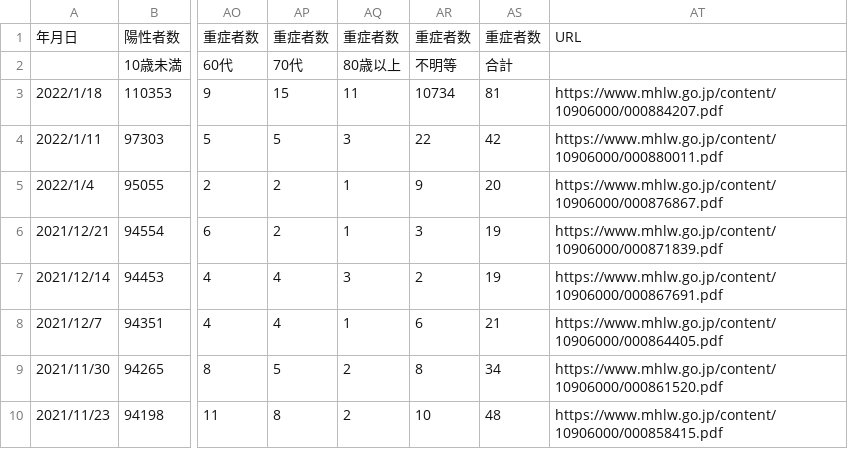
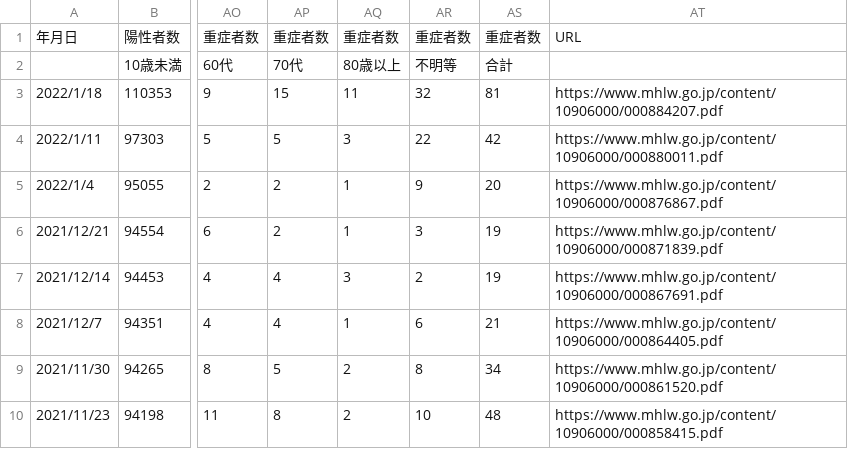
Before and after one commit to nagae/CoVid-19, a CSV file: data/CoVid19-Japan-weekly_patients_by_age.csv, drawn as a sheet; only a part is shown, gaps mark what is left out; the diff names each change by its address in the sheet, - before the commit and + after, or states it on an @@ line.

Commit message:
Update CoVid19-Japan-weekly_patients_by_age.csv

```diff
--- a/data/CoVid19-Japan-weekly_patients_by_age.csv
+++ b/data/CoVid19-Japan-weekly_patients_by_age.csv
-AR3: 10734
+AR3: 32
```
